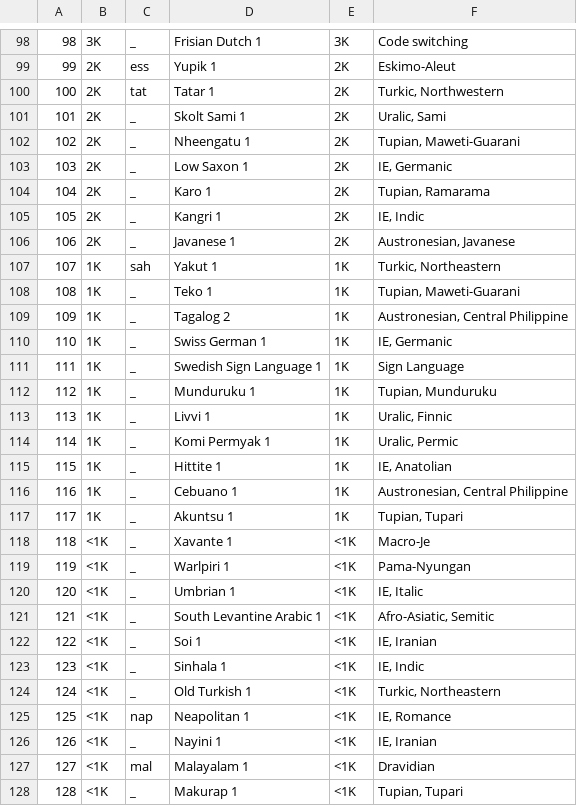
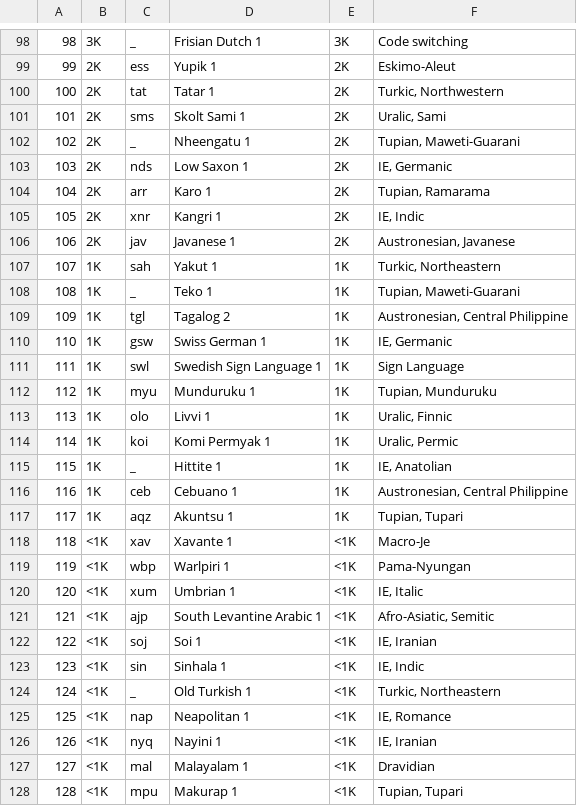
Before and after one commit to ftyers/udmap, a TSV file: languages-sizes.tsv, drawn as a sheet; only a part is shown, gaps mark what is left out; the diff covers the shown part only.

```diff
--- a/languages-sizes.tsv
+++ b/languages-sizes.tsv
@@ -100,29 +100,29 @@
 100	2K	tat	Tatar 1 	2K	Turkic, Northwestern
-101	2K	_	Skolt Sami 1 	2K	Uralic, Sami
+101	2K	sms	Skolt Sami 1 	2K	Uralic, Sami
 102	2K	_	Nheengatu 1 	2K	Tupian, Maweti-Guarani
-103	2K	_	Low Saxon 1 	2K	IE, Germanic
-104	2K	_	Karo 1 	2K	Tupian, Ramarama
-105	2K	_	Kangri 1 	2K	IE, Indic
-106	2K	_	Javanese 1 	2K	Austronesian, Javanese
+103	2K	nds	Low Saxon 1 	2K	IE, Germanic
+104	2K	arr	Karo 1 	2K	Tupian, Ramarama
+105	2K	xnr	Kangri 1 	2K	IE, Indic
+106	2K	jav	Javanese 1 	2K	Austronesian, Javanese
 107	1K	sah	Yakut 1 	1K	Turkic, Northeastern
 108	1K	_	Teko 1 	1K	Tupian, Maweti-Guarani
-109	1K	_	Tagalog 2 	1K	Austronesian, Central Philippine
-110	1K	_	Swiss German 1 	1K	IE, Germanic
-111	1K	_	Swedish Sign Language 1 	1K	Sign Language
-112	1K	_	Munduruku 1 	1K	Tupian, Munduruku
-113	1K	_	Livvi 1 	1K	Uralic, Finnic
-114	1K	_	Komi Permyak 1 	1K	Uralic, Permic
+109	1K	tgl	Tagalog 2 	1K	Austronesian, Central Philippine
+110	1K	gsw	Swiss German 1 	1K	IE, Germanic
+111	1K	swl	Swedish Sign Language 1 	1K	Sign Language
+112	1K	myu	Munduruku 1 	1K	Tupian, Munduruku
+113	1K	olo	Livvi 1 	1K	Uralic, Finnic
+114	1K	koi	Komi Permyak 1 	1K	Uralic, Permic
 115	1K	_	Hittite 1 	1K	IE, Anatolian
-116	1K	_	Cebuano 1 	1K	Austronesian, Central Philippine
-117	1K	_	Akuntsu 1 	1K	Tupian, Tupari
-118	<1K	_	Xavante 1 	<1K	Macro-Je
-119	<1K	_	Warlpiri 1 	<1K	Pama-Nyungan
-120	<1K	_	Umbrian 1 	<1K	IE, Italic
-121	<1K	_	South Levantine Arabic 1 	<1K	Afro-Asiatic, Semitic
-122	<1K	_	Soi 1 	<1K	IE, Iranian
-123	<1K	_	Sinhala 1 	<1K	IE, Indic
+116	1K	ceb	Cebuano 1 	1K	Austronesian, Central Philippine
+117	1K	aqz	Akuntsu 1 	1K	Tupian, Tupari
+118	<1K	xav	Xavante 1 	<1K	Macro-Je
+119	<1K	wbp	Warlpiri 1 	<1K	Pama-Nyungan
+120	<1K	xum	Umbrian 1 	<1K	IE, Italic
+121	<1K	ajp	South Levantine Arabic 1 	<1K	Afro-Asiatic, Semitic
+122	<1K	soj	Soi 1 	<1K	IE, Iranian
+123	<1K	sin	Sinhala 1 	<1K	IE, Indic
 124	<1K	_	Old Turkish 1 	<1K	Turkic, Northeastern
 125	<1K	nap	Neapolitan 1 	<1K	IE, Romance
-126	<1K	_	Nayini 1 	<1K	IE, Iranian
+126	<1K	nyq	Nayini 1 	<1K	IE, Iranian
 127	<1K	mal	Malayalam 1 	<1K	Dravidian
-128	<1K	_	Makurap 1 	<1K	Tupian, Tupari
+128	<1K	mpu	Makurap 1 	<1K	Tupian, Tupari
```
Also changed, not shown: 27 edited cells elsewhere in this file.
